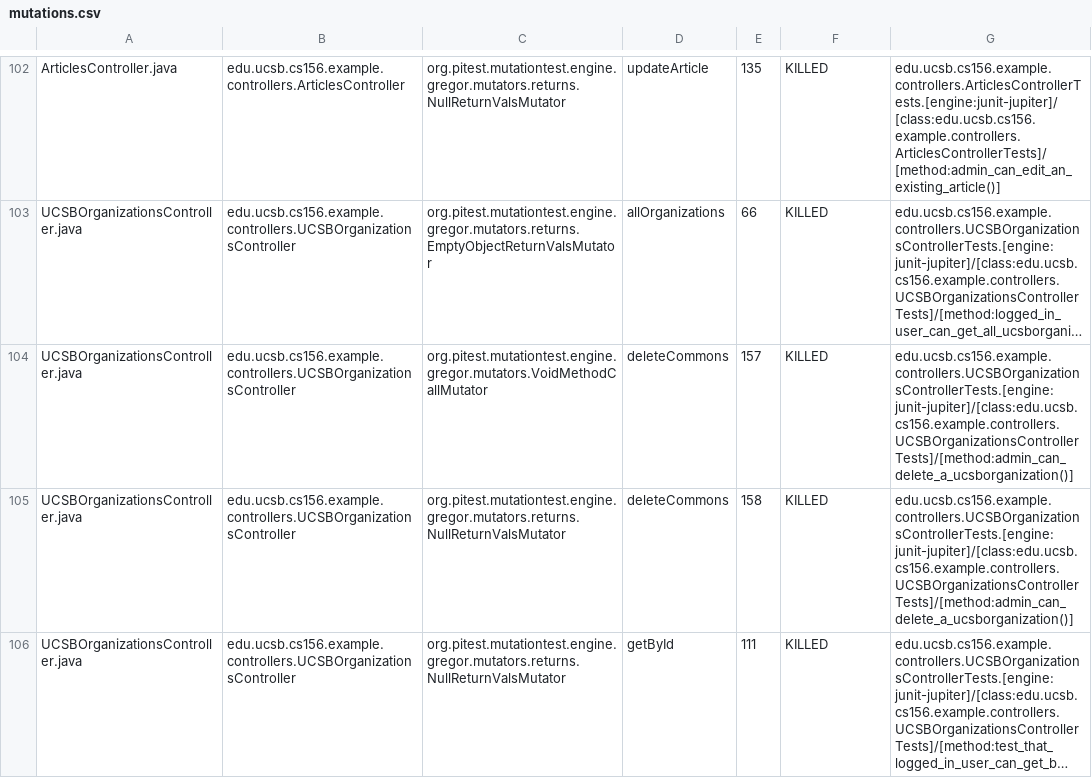
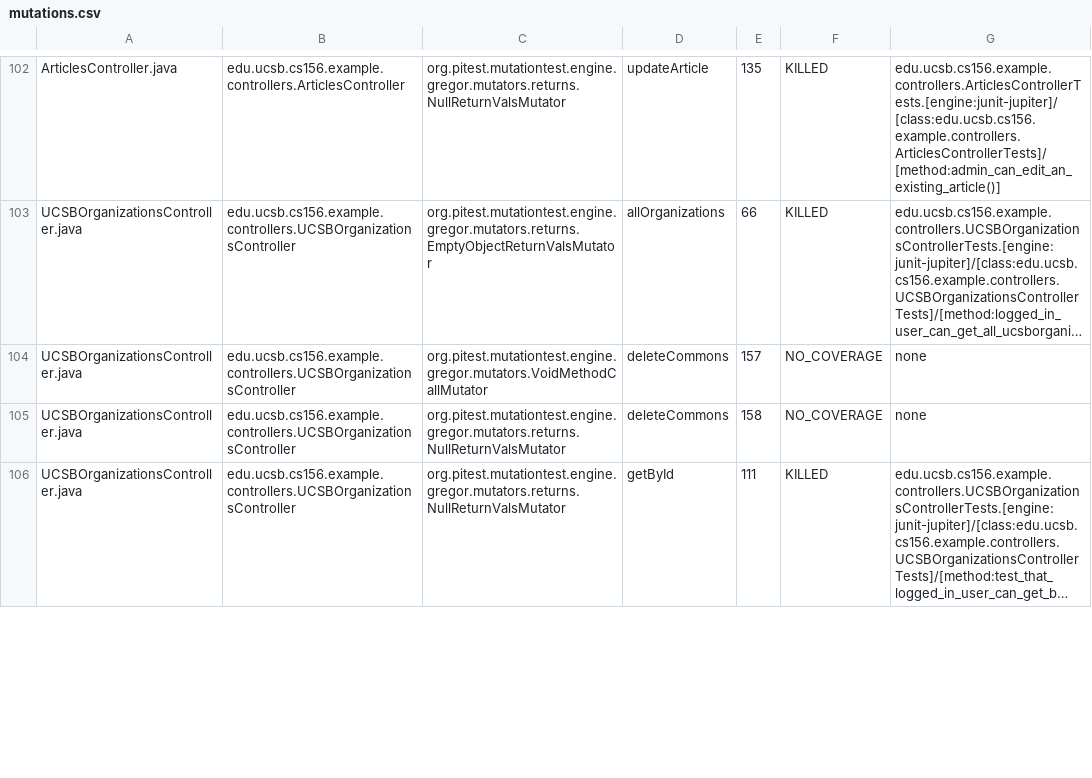
Before and after one commit to ucsb-cs156-s25/team01-s25-01, a CSV file: pitest/mutations.csv, drawn as a sheet; only a part is shown, gaps mark what is left out; long unchanged cells end in …; the diff covers the shown part only; the diff names each change by its address in the sheet, - before the commit and + after, or states it on an @@ line.

Commit message:
Deploying to gh-pages from @ ucsb-cs156-s25/team01-s25-01@1f95bc9b0f47c5a2af62d9387c24e93166a7e4d1 🚀

```diff
--- a/pitest/mutations.csv
+++ b/pitest/mutations.csv
-F104:F105: KILLED
+F104:F105: NO_COVERAGE
-G104:G105: edu.ucsb.cs156.example.controllers.UCSBOrganizationsControllerTests.[engine:junit-jupiter]/[class:edu.ucsb.cs156.example.controllers.UCSBOrganizationsControllerTests]/[method:admin_can_delete_a_ucsborganization()]
+G104:G105: none
```
Also changed, not shown: 11 edited cells elsewhere in this file, 24 other files.
